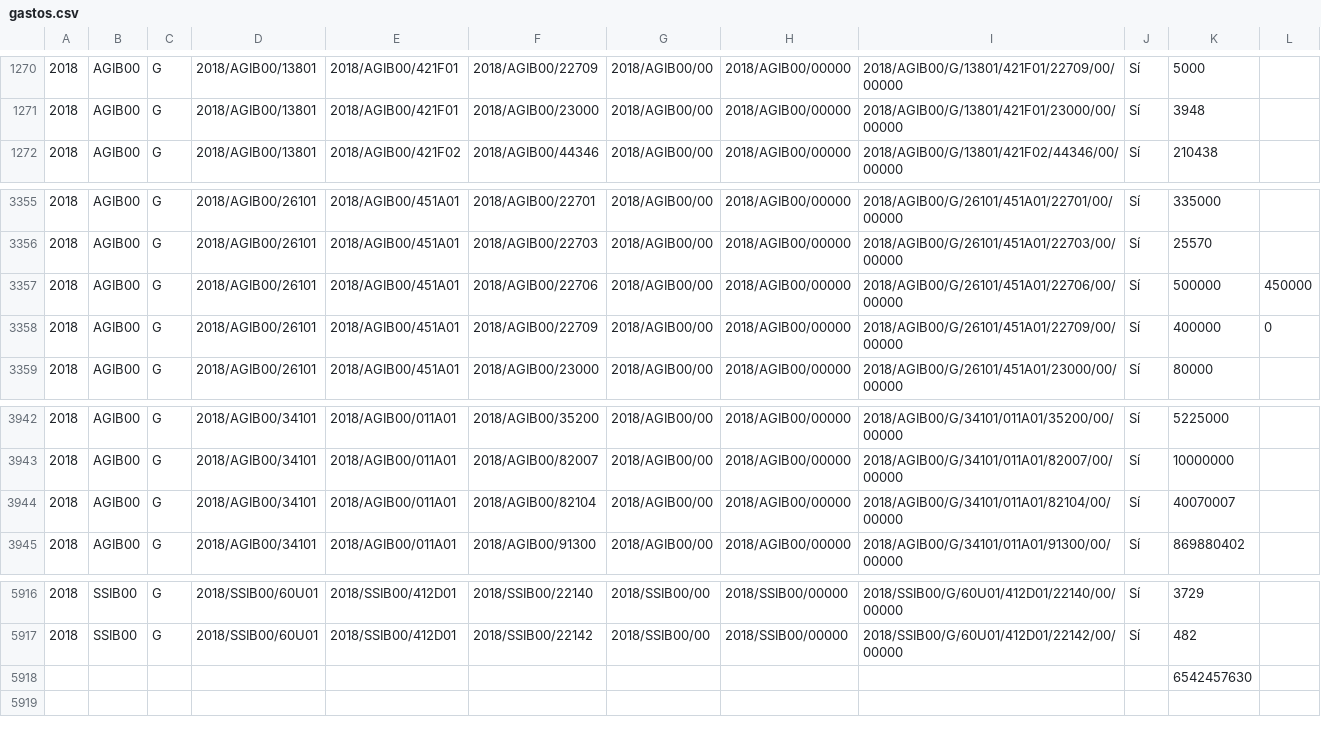
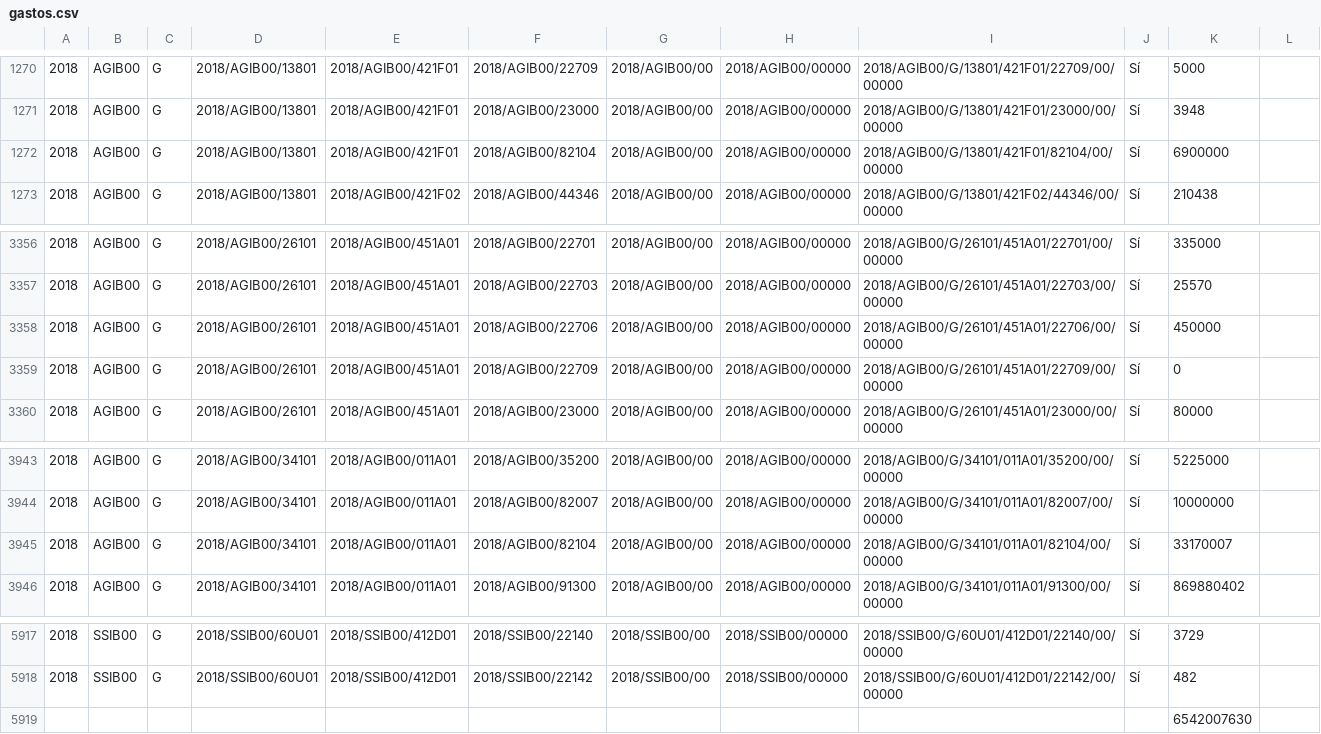
Before and after one commit to civio/presupuesto-baleares, a CSV file: data/es/comunidad/2018/gastos.csv, drawn as a sheet; only a part is shown, gaps mark what is left out.

```diff
--- a/data/es/comunidad/2018/gastos.csv
+++ b/data/es/comunidad/2018/gastos.csv
@@ -1271,2 +1271,3 @@
 2018,AGIB00,G,2018/AGIB00/13801,2018/AGIB00/421F01,2018/AGIB00/23000,2018/AGIB00/00,2018/AGIB00/00000,2018/AGIB00/G/13801/421F01/23000/00/00000,Sí,3948,
+2018,AGIB00,G,2018/AGIB00/13801,2018/AGIB00/421F01,2018/AGIB00/82104,2018/AGIB00/00,2018/AGIB00/00000,2018/AGIB00/G/13801/421F01/82104/00/00000,Sí,6900000,
 2018,AGIB00,G,2018/AGIB00/13801,2018/AGIB00/421F02,2018/AGIB00/44346,2018/AGIB00/00,2018/AGIB00/00000,2018/AGIB00/G/13801/421F02/44346/00/00000,Sí,210438,
@@ -3356,4 +3357,4 @@
 2018,AGIB00,G,2018/AGIB00/26101,2018/AGIB00/451A01,2018/AGIB00/22703,2018/AGIB00/00,2018/AGIB00/00000,2018/AGIB00/G/26101/451A01/22703/00/00000,Sí,25570,
-2018,AGIB00,G,2018/AGIB00/26101,2018/AGIB00/451A01,2018/AGIB00/22706,2018/AGIB00/00,2018/AGIB00/00000,2018/AGIB00/G/26101/451A01/22706/00/00000,Sí,500000,450000
-2018,AGIB00,G,2018/AGIB00/26101,2018/AGIB00/451A01,2018/AGIB00/22709,2018/AGIB00/00,2018/AGIB00/00000,2018/AGIB00/G/26101/451A01/22709/00/00000,Sí,400000,0
+2018,AGIB00,G,2018/AGIB00/26101,2018/AGIB00/451A01,2018/AGIB00/22706,2018/AGIB00/00,2018/AGIB00/00000,2018/AGIB00/G/26101/451A01/22706/00/00000,Sí,450000,
+2018,AGIB00,G,2018/AGIB00/26101,2018/AGIB00/451A01,2018/AGIB00/22709,2018/AGIB00/00,2018/AGIB00/00000,2018/AGIB00/G/26101/451A01/22709/00/00000,Sí,0,
 2018,AGIB00,G,2018/AGIB00/26101,2018/AGIB00/451A01,2018/AGIB00/23000,2018/AGIB00/00,2018/AGIB00/00000,2018/AGIB00/G/26101/451A01/23000/00/00000,Sí,80000,
@@ -3943,3 +3944,3 @@
 2018,AGIB00,G,2018/AGIB00/34101,2018/AGIB00/011A01,2018/AGIB00/82007,2018/AGIB00/00,2018/AGIB00/00000,2018/AGIB00/G/34101/011A01/82007/00/00000,Sí,10000000,
-2018,AGIB00,G,2018/AGIB00/34101,2018/AGIB00/011A01,2018/AGIB00/82104,2018/AGIB00/00,2018/AGIB00/00000,2018/AGIB00/G/34101/011A01/82104/00/00000,Sí,40070007,
+2018,AGIB00,G,2018/AGIB00/34101,2018/AGIB00/011A01,2018/AGIB00/82104,2018/AGIB00/00,2018/AGIB00/00000,2018/AGIB00/G/34101/011A01/82104/00/00000,Sí,33170007,
 2018,AGIB00,G,2018/AGIB00/34101,2018/AGIB00/011A01,2018/AGIB00/91300,2018/AGIB00/00,2018/AGIB00/00000,2018/AGIB00/G/34101/011A01/91300/00/00000,Sí,869880402,
@@ -5917,2 +5918,2 @@
 2018,SSIB00,G,2018/SSIB00/60U01,2018/SSIB00/412D01,2018/SSIB00/22142,2018/SSIB00/00,2018/SSIB00/00000,2018/SSIB00/G/60U01/412D01/22142/00/00000,Sí,482,
-,,,,,,,,,,6542457630,
+,,,,,,,,,,6542007630,
```
Also changed, not shown: data/ca/comunidad/2018/estructura_economica.csv, data/es/comunidad/2018/estructura_economica.csv, 1 other file.
